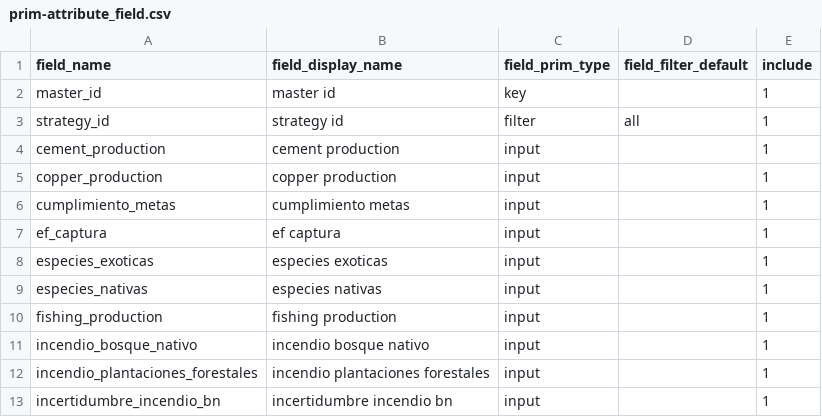
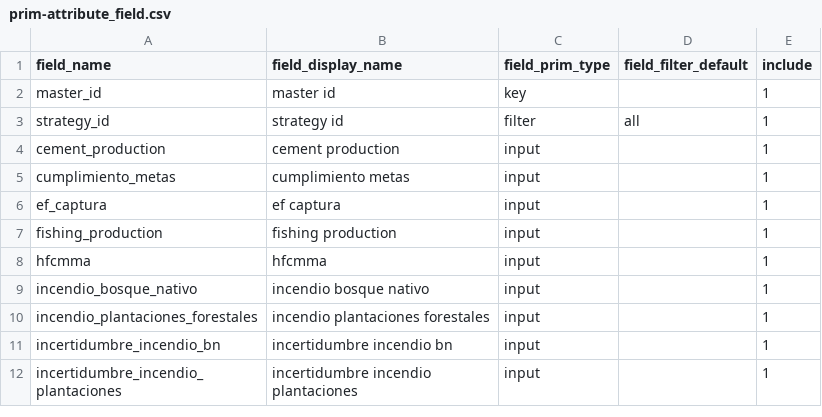
Before and after one commit to emolinaperez/MultiSector_LTS_Chile, a CSV file: out/prim-attribute_field.csv, drawn as a sheet; only a part is shown; the shorter side is filled out with more unchanged rows; removed rows and columns are numbered as before the commit, all else as after; the diff covers the shown part only; the diff names each change by its address in the sheet, - before the commit and + after, or states it on an @@ line.

```diff
--- a/out/prim-attribute_field.csv
+++ b/out/prim-attribute_field.csv
-row 5: copper_production | copper production | input |  | 1
-row 8: especies_exoticas | especies exoticas | input |  | 1
-row 9: especies_nativas | especies nativas | input |  | 1
+row 8: hfcmma | hfcmma | input |  | 1
```
Also changed, not shown: 15 added rows elsewhere in this file, gams/pmr/data_input/data_set_escenarios.csv, out/ranges_for_decarb_drivers.csv, 38 other files.
